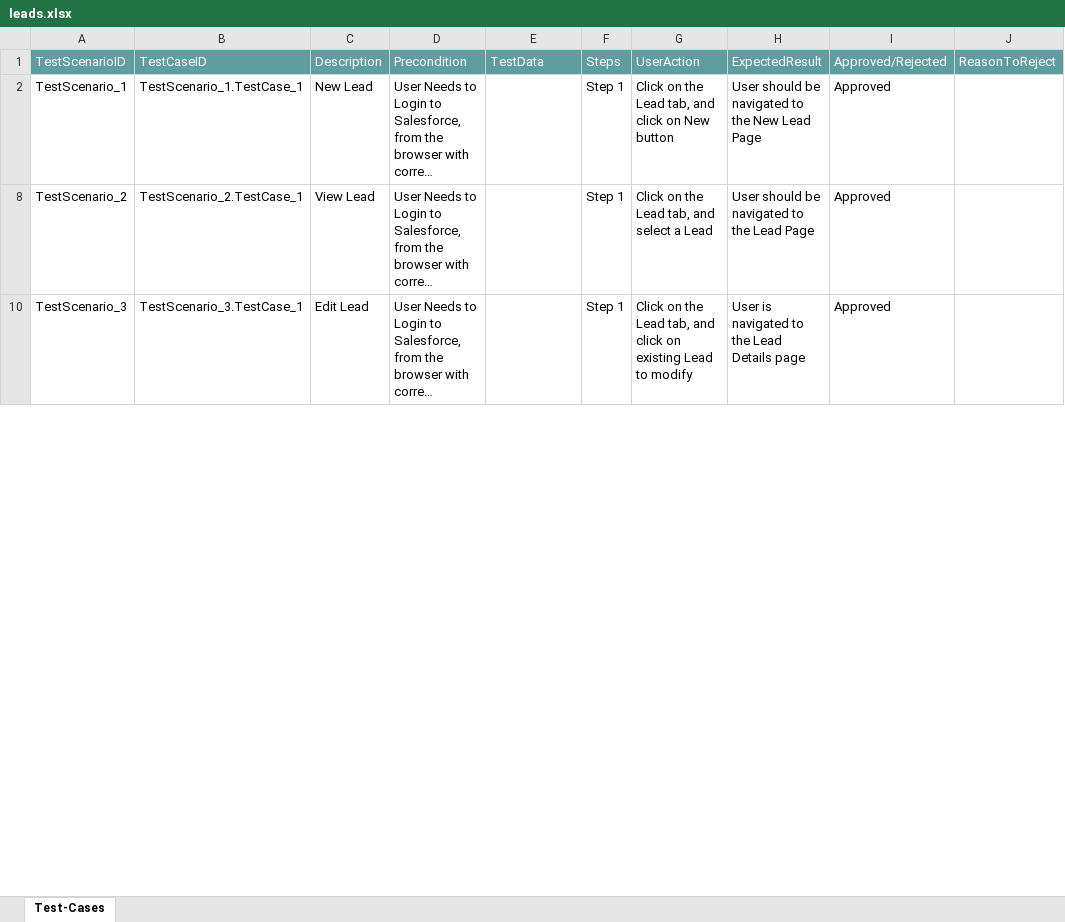
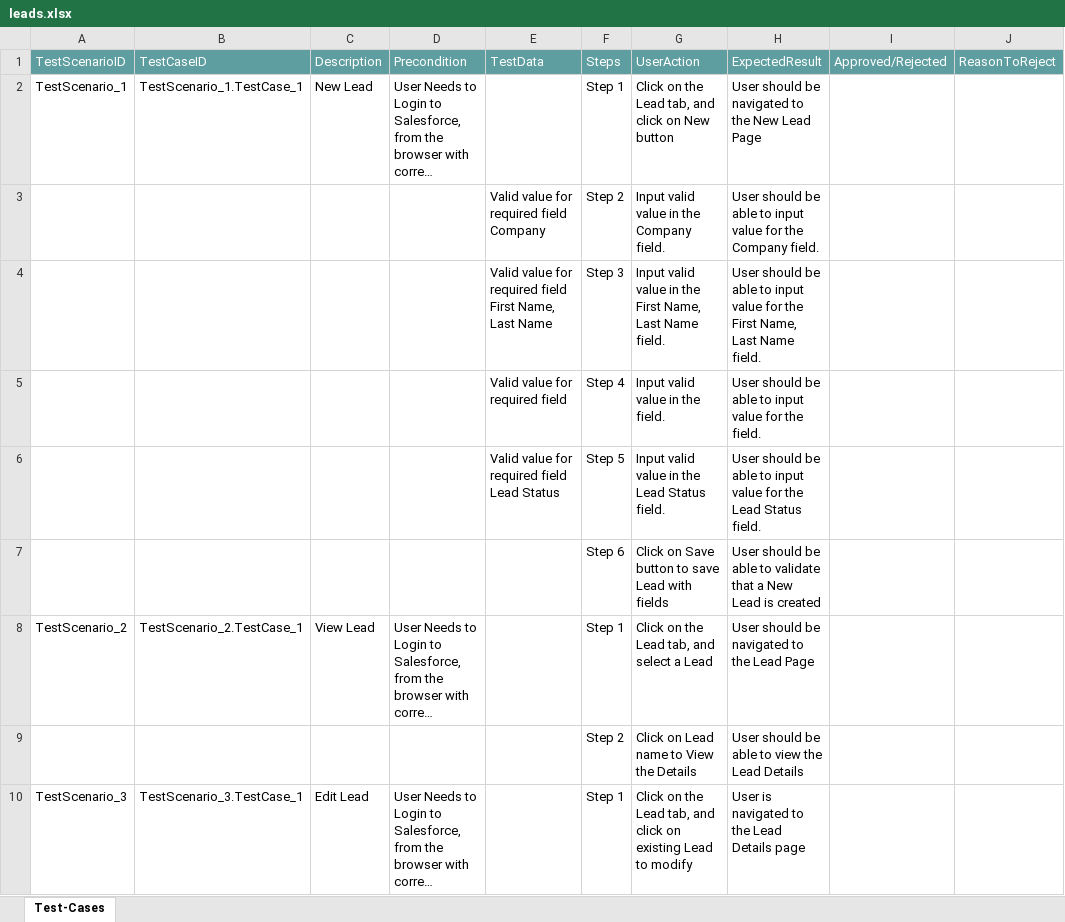
Before and after one commit to ShaikMohamedIrfan/SNAPTEST18, an Excel workbook: leads.xlsx, sheet Test-Cases, drawn as a sheet; only a part is shown; long unchanged cells end in …; values as stored, in another font and other column widths than the file's, no borders; table styles not drawn; the diff covers the shown part only; the diff names each change by its address in the sheet, - before the commit and + after, or states it on an @@ line.

Commit message:
Initial Commit for Verification of Test cases

```diff
--- a/leads.xlsx (sheet Test-Cases)
+++ b/leads.xlsx (sheet Test-Cases)
-I2: Approved
+I2: (empty)
@@ row 3 unhidden:  |  |  |  | Valid value for required field Company | Step 2 | Input valid value in the Company field. | User should be able to input value for the Company field. @@
@@ row 4 unhidden:  |  |  |  | Valid value for required field First Name, Last Name | Step 3 | Input valid value in the First Name, Last Name field. | User should be able to input value for the First Name, Last Name field. @@
@@ row 5 unhidden:  |  |  |  | Valid value for required field | Step 4 | Input valid value in the field. | User should be able to input value for the field. @@
@@ row 6 unhidden:  |  |  |  | Valid value for required field Lead Status | Step 5 | Input valid value in the Lead Status field. | User should be able to input value for the Lead Status field. @@
@@ row 7 unhidden:  |  |  |  |  | Step 6 | Click on Save button to save Lead with fields | User should be able to validate that a New Lead is created @@
-I8: Approved
+I8: (empty)
@@ row 9 unhidden:  |  |  |  |  | Step 2 | Click on Lead name to View the Details | User should be able to view the Lead Details @@
-I10: Approved
+I10: (empty)
```
Also changed, not shown: 7 hidden or unhidden rows and 1 edited cell elsewhere in this sheet.
